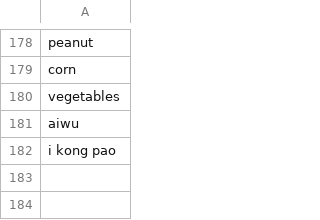
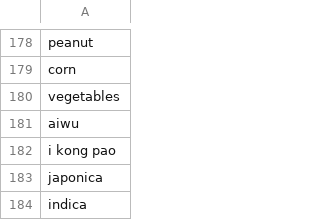
Before and after one commit to clulab/habitus, a TSV file: src/main/resources/lexicons/CROP.tsv, drawn as a sheet; only a part is shown, gaps mark what is left out; the diff names each change by its address in the sheet, - before the commit and + after, or states it on an @@ line.

```diff
--- a/src/main/resources/lexicons/CROP.tsv
+++ b/src/main/resources/lexicons/CROP.tsv
+row 183: japonica
+row 184: indica
```
Also changed, not shown: 4 other files.
